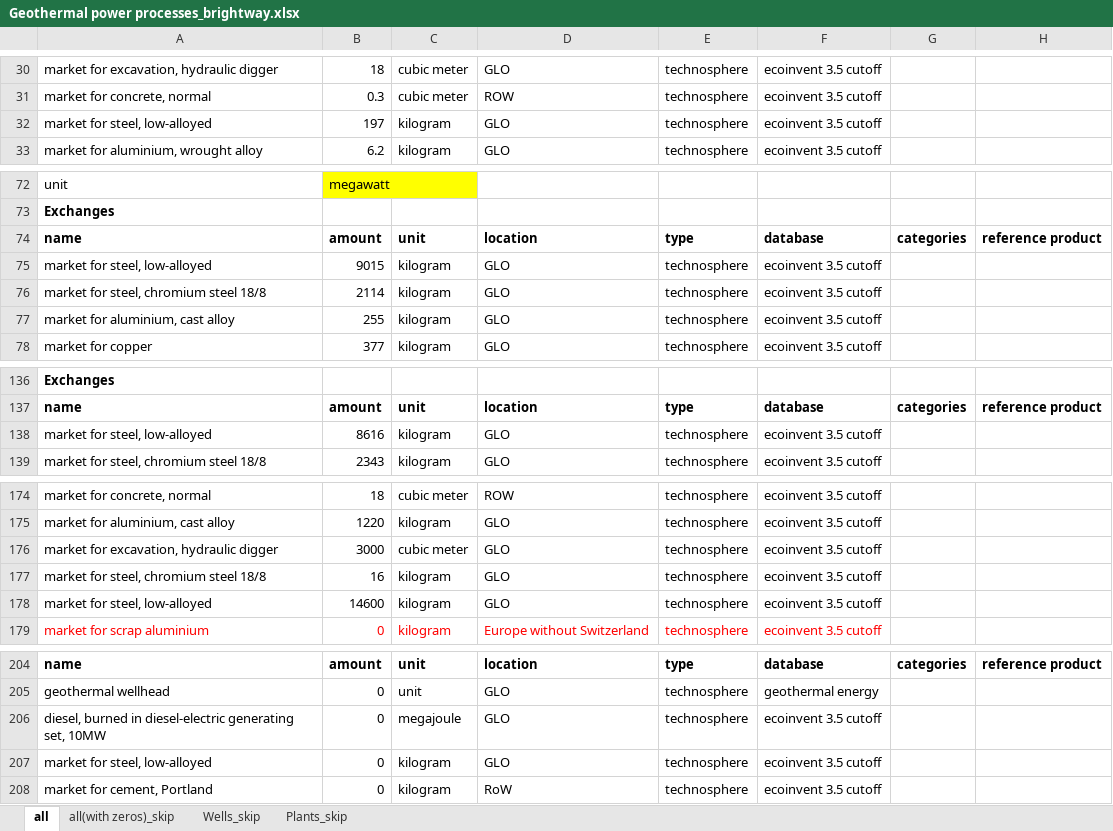
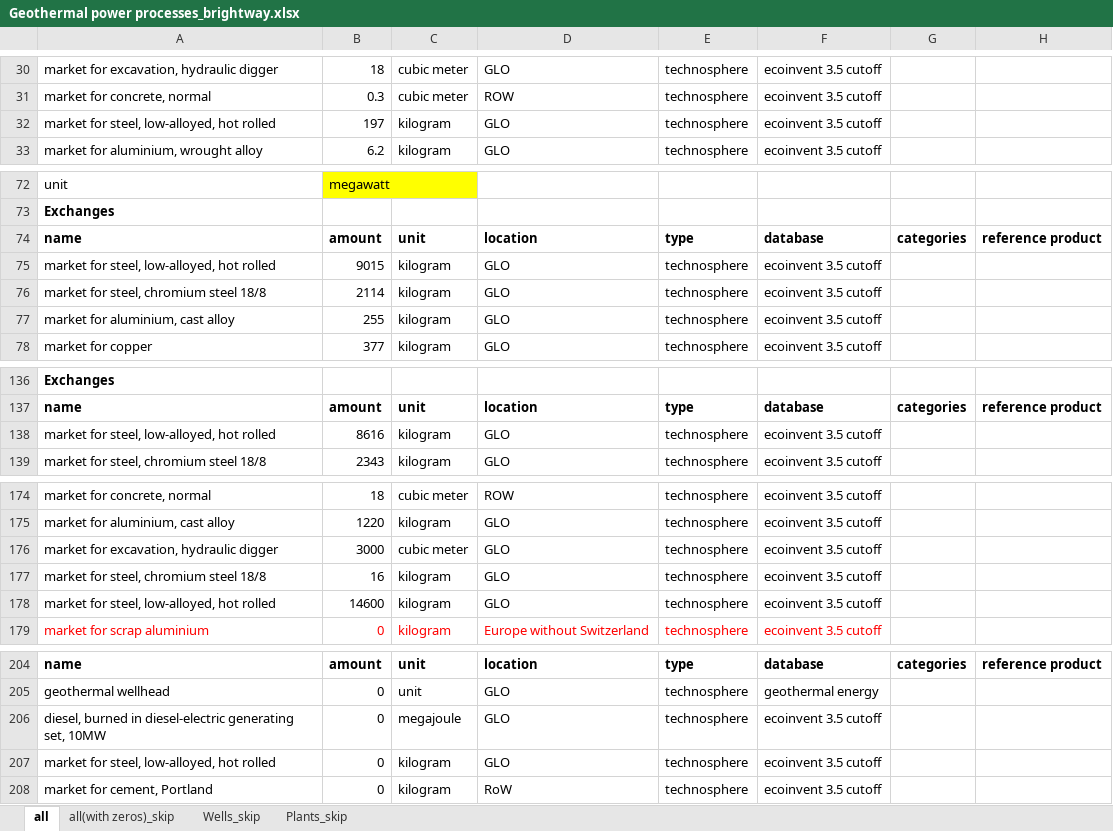
Before and after one commit to a-pau/gsa_geothermal, an Excel workbook: data_and_models/Geothermal power processes_brightway.xlsx, sheet all, drawn as a sheet; only a part is shown, gaps mark what is left out; values as stored, in another font and other column widths than the file's, no borders; the diff covers the shown part only; the diff names each change by its address in the sheet, - before the commit and + after, or states it on an @@ line.

Commit message:
Final updated to model, and division of calcs and plots file

```diff
--- a/data_and_models/Geothermal power processes_brightway.xlsx (sheet all)
+++ b/data_and_models/Geothermal power processes_brightway.xlsx (sheet all)
-A32: market for steel, low-alloyed
+A32: market for steel, low-alloyed, hot rolled
-A75: market for steel, low-alloyed
+A75: market for steel, low-alloyed, hot rolled
-A138: market for steel, low-alloyed
+A138: market for steel, low-alloyed, hot rolled
-A178: market for steel, low-alloyed
+A178: market for steel, low-alloyed, hot rolled
-A207: market for steel, low-alloyed
+A207: market for steel, low-alloyed, hot rolled
```
Also changed, not shown: 1 edited cell elsewhere in this sheet, data_and_models/Carbon footprints from literature.xlsx, generated_files/Carbon footprint - test cases.xlsx, 50 other files.
